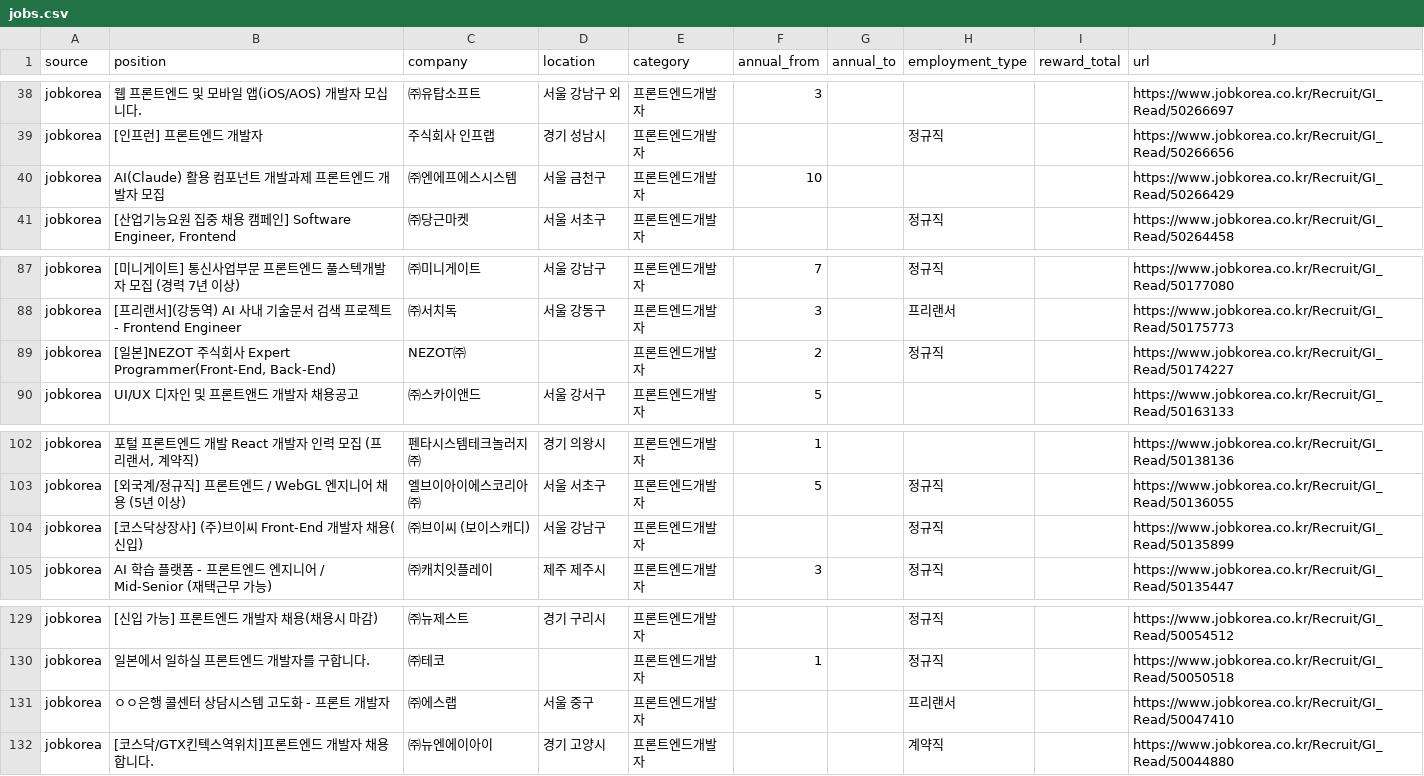
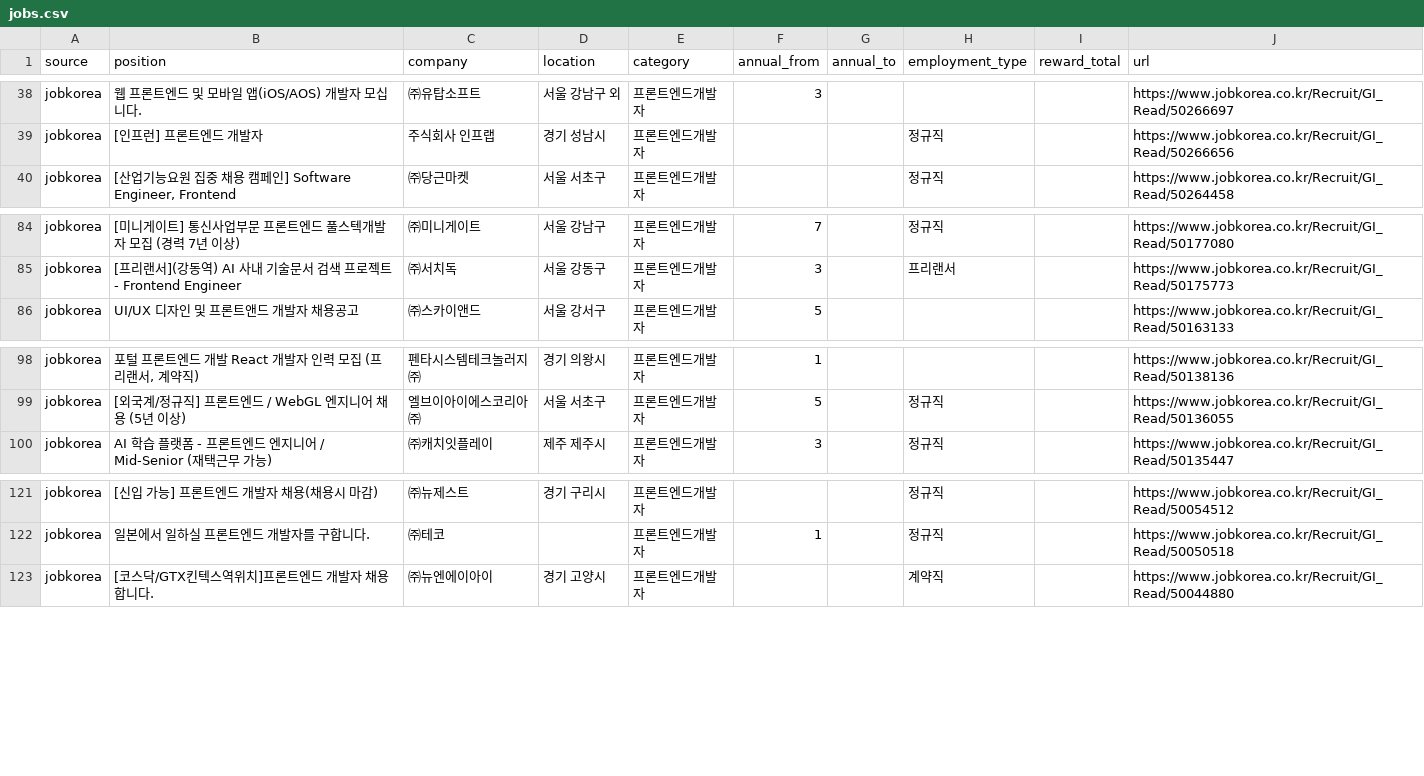
Before and after one commit to JDDongSiu/wanted-jobs, a CSV file: jobs.csv, drawn as a sheet; only a part is shown, gaps mark what is left out; removed rows and columns are numbered as before the commit, all else as after; the diff covers the shown part only; the diff names each change by its address in the sheet, - before the commit and + after, or states it on an @@ line.

```diff
--- a/jobs.csv
+++ b/jobs.csv
-row 40: jobkorea | AI(Claude) 활용 컴포넌트 개발과제 프론트엔드 개발자 모집 | ㈜엔에프에스시스템 | 서울 금천구 | 프론트엔드개발자 | 10 |  |  |  | https://www.jobkorea.co.kr/Recruit/GI_Read/50266429
-row 89: jobkorea | [일본]NEZOT 주식회사 Expert Programmer(Front-End, Back-End) | NEZOT㈜ |  | 프론트엔드개발자 | 2 |  | 정규직 |  | https://www.jobkorea.co.kr/Recruit/GI_Read/50174227
-row 104: jobkorea | [코스닥상장사] (주)브이씨 Front-End 개발자 채용(신입) | ㈜브이씨 (보이스캐디) | 서울 강남구 | 프론트엔드개발자 |  |  | 정규직 |  | https://www.jobkorea.co.kr/Recruit/GI_Read/50135899
-row 131: jobkorea | ㅇㅇ은행 콜센터 상담시스템 고도화 - 프론트 개발자 | ㈜에스랩 | 서울 중구 | 프론트엔드개발자 |  |  | 프리랜서 |  | https://www.jobkorea.co.kr/Recruit/GI_Read/50047410
```
Also changed, not shown: 5 added rows and 14 removed rows elsewhere in this file, jobs-hse.csv, 2 other files.
